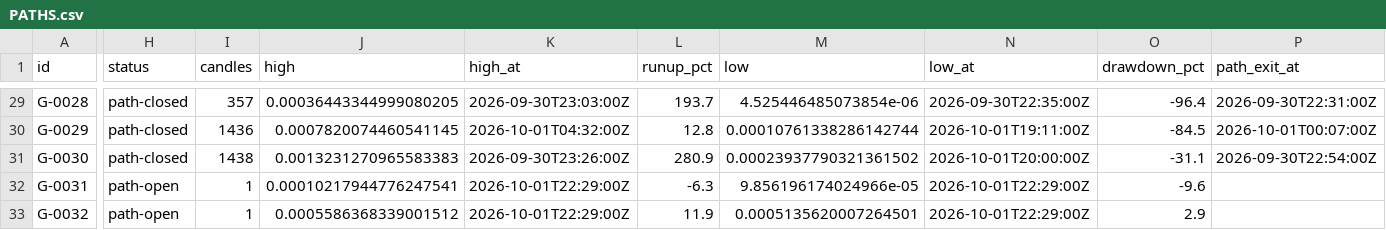
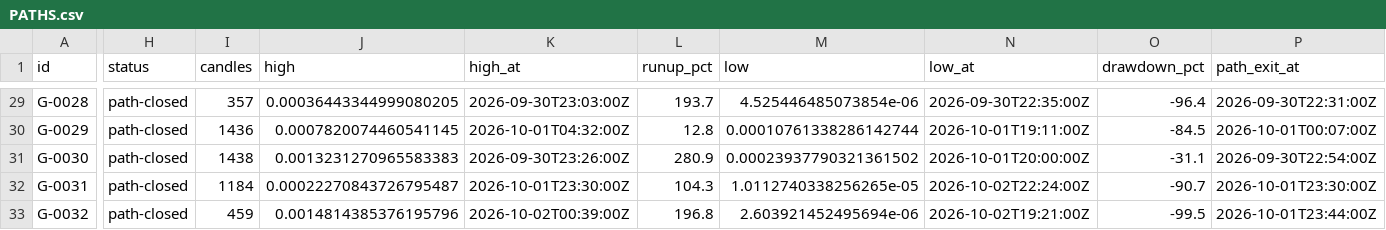
Before and after one commit to triton-xxix/proteus-lab, a CSV file: grinder/PATHS.csv, drawn as a sheet; only a part is shown, gaps mark what is left out; the diff covers the shown part only; the diff names each change by its address in the sheet, - before the commit and + after, or states it on an @@ line.

```diff
--- a/grinder/PATHS.csv
+++ b/grinder/PATHS.csv
-H32:H33 (status): path-open
+H32:H33 (status): path-closed
-I32 (candles): 1
+I32 (candles): 1184
-J32 (high): 0.00010217944776247541
+J32 (high): 0.00022270843726795487
-K32 (high_at): 2026-10-01T22:29:00Z
+K32 (high_at): 2026-10-01T23:30:00Z
-L32 (runup_pct): -6.3
+L32 (runup_pct): 104.3
-M32 (low): 9.856196174024966e-05
+M32 (low): 1.0112740338256265e-05
-N32 (low_at): 2026-10-01T22:29:00Z
+N32 (low_at): 2026-10-02T22:24:00Z
-O32 (drawdown_pct): -9.6
+O32 (drawdown_pct): -90.7
-P32 (path_exit_at): (empty)
+P32 (path_exit_at): 2026-10-01T23:30:00Z
-I33 (candles): 1
+I33 (candles): 459
-J33 (high): 0.0005586368339001512
+J33 (high): 0.0014814385376195796
-K33 (high_at): 2026-10-01T22:29:00Z
+K33 (high_at): 2026-10-02T00:39:00Z
-L33 (runup_pct): 11.9
+L33 (runup_pct): 196.8
-M33 (low): 0.0005135620007264501
+M33 (low): 2.603921452495694e-06
-N33 (low_at): 2026-10-01T22:29:00Z
+N33 (low_at): 2026-10-02T19:21:00Z
-O33 (drawdown_pct): 2.9
+O33 (drawdown_pct): -99.5
-P33 (path_exit_at): (empty)
+P33 (path_exit_at): 2026-10-01T23:44:00Z
```
Also changed, not shown: 4 added rows and 63 edited cells elsewhere in this file, grinder/LEDGER.csv, pitch/JUDGEMENT.csv, 22 other files.
